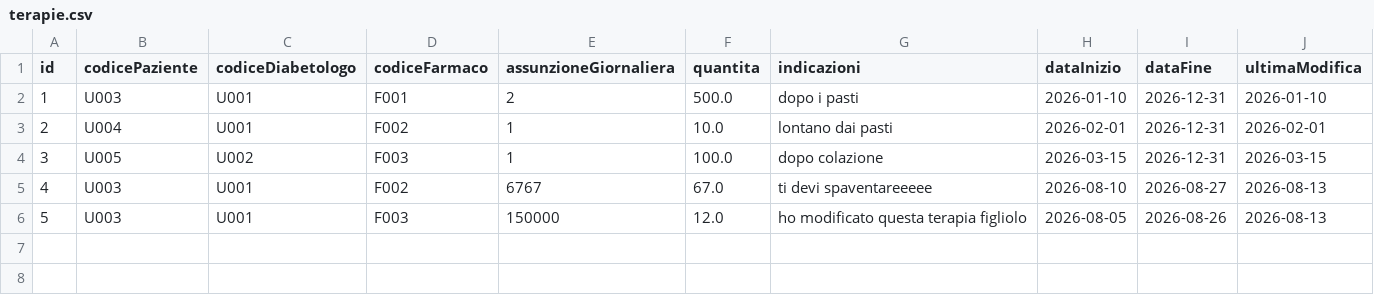
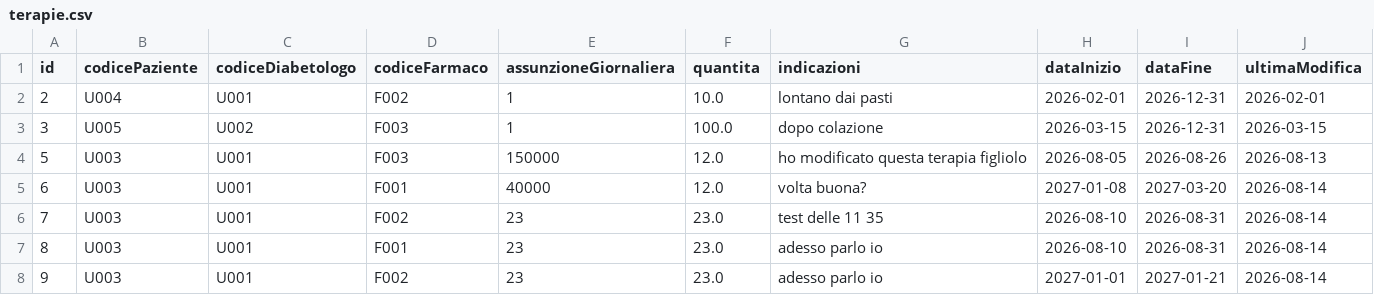
Before and after one commit to gdavide715/Clinica, a CSV file: data/terapie.csv, drawn as a sheet; removed rows and columns are numbered as before the commit, all else as after; the diff names each change by its address in the sheet, - before the commit and + after, or states it on an @@ line.

Commit message:
aggiunta modifica terapie da parte del medico

```diff
--- a/data/terapie.csv
+++ b/data/terapie.csv
-row 2: 1 | U003 | U001 | F001 | 2 | 500.0 | dopo i pasti | 2026-01-10 | 2026-12-31 | 2026-01-10
-row 5: 4 | U003 | U001 | F002 | 6767 | 67.0 | ti devi spaventareeeee | 2026-08-10 | 2026-08-27 | 2026-08-13
+row 5: 6 | U003 | U001 | F001 | 40000 | 12.0 | volta buona? | 2027-01-08 | 2027-03-20 | 2026-08-14
+row 6: 7 | U003 | U001 | F002 | 23 | 23.0 | test delle 11 35 | 2026-08-10 | 2026-08-31 | 2026-08-14
+row 7: 8 | U003 | U001 | F001 | 23 | 23.0 | adesso parlo io | 2026-08-10 | 2026-08-31 | 2026-08-14
+row 8: 9 | U003 | U001 | F002 | 23 | 23.0 | adesso parlo io | 2027-01-01 | 2027-01-21 | 2026-08-14
```
Also changed, not shown: 3 other files.
